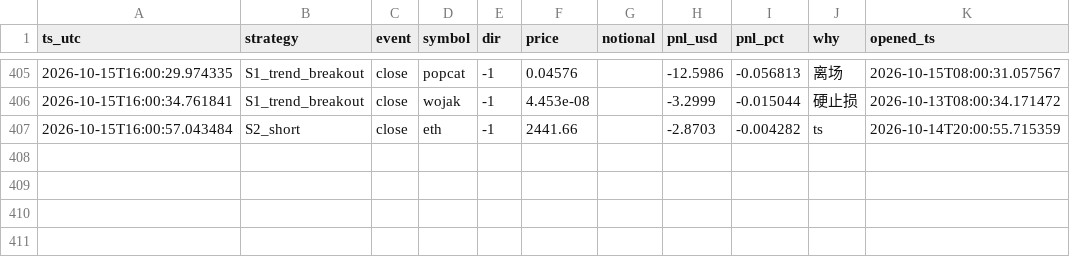
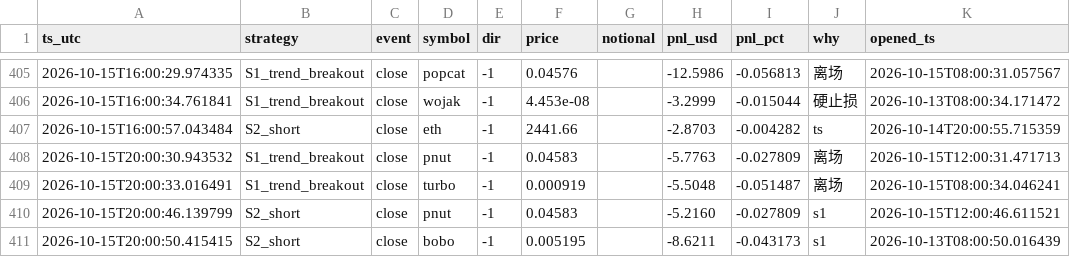
Before and after one commit to cecily626-crypto/claude-trading-bot-v1, a CSV file: shadow_trades.csv, drawn as a sheet; only a part is shown, gaps mark what is left out; the diff names each change by its address in the sheet, - before the commit and + after, or states it on an @@ line.

```diff
--- a/shadow_trades.csv
+++ b/shadow_trades.csv
+row 408: 2026-10-15T20:00:30.943532 | S1_trend_breakout | close | pnut | -1 | 0.04583 |  | -5.7763 | -0.027809 | 离场 | 2026-10-15T12:00:31.471713
+row 409: 2026-10-15T20:00:33.016491 | S1_trend_breakout | close | turbo | -1 | 0.000919 |  | -5.5048 | -0.051487 | 离场 | 2026-10-15T08:00:34.046241
+row 410: 2026-10-15T20:00:46.139799 | S2_short | close | pnut | -1 | 0.04583 |  | -5.2160 | -0.027809 | s1 | 2026-10-15T12:00:46.611521
+row 411: 2026-10-15T20:00:50.415415 | S2_short | close | bobo | -1 | 0.005195 |  | -8.6211 | -0.043173 | s1 | 2026-10-13T08:00:50.016439
```
Also changed, not shown: 4 other files.
